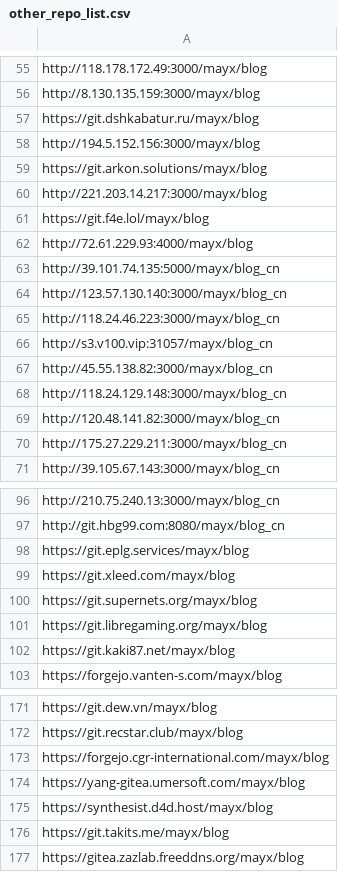
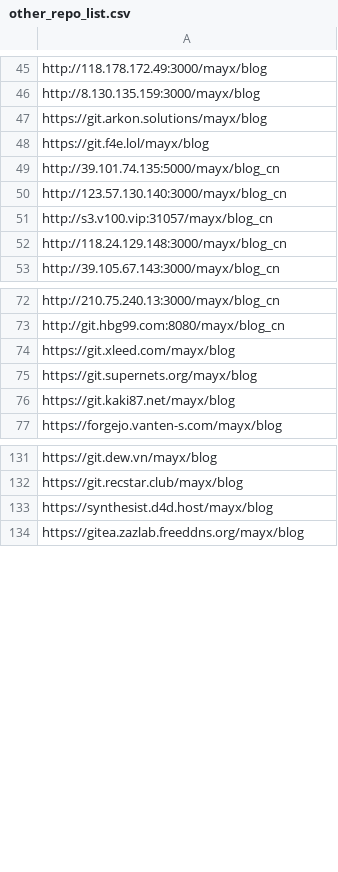
Before and after one commit to Mabbs/mabbs.github.io, a CSV file: _data/other_repo_list.csv, drawn as a sheet; only a part is shown, gaps mark what is left out; the diff covers the shown part only; the diff names each change by its address in the sheet, - before the commit and + after, or states it on an @@ line.

```diff
--- a/_data/other_repo_list.csv
+++ b/_data/other_repo_list.csv
-row 57: https://git.dshkabatur.ru/mayx/blog
-row 58: http://194.5.152.156:3000/mayx/blog
-row 60: http://221.203.14.217:3000/mayx/blog
-row 62: http://72.61.229.93:4000/mayx/blog
-row 65: http://118.24.46.223:3000/mayx/blog_cn
-row 67: http://45.55.138.82:3000/mayx/blog_cn
-row 69: http://120.48.141.82:3000/mayx/blog_cn
-row 70: http://175.27.229.211:3000/mayx/blog_cn
-row 98: https://git.eplg.services/mayx/blog
-row 101: https://git.libregaming.org/mayx/blog
-row 173: https://forgejo.cgr-international.com/mayx/blog
-row 174: https://yang-gitea.umersoft.com/mayx/blog
-row 176: https://git.takits.me/mayx/blog
```
Also changed, not shown: 30 removed rows and 1 edited cell elsewhere in this file, _data/links.csv, 3 other files.
